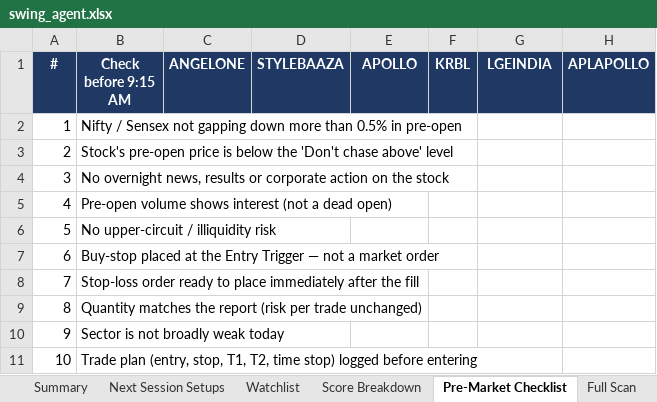
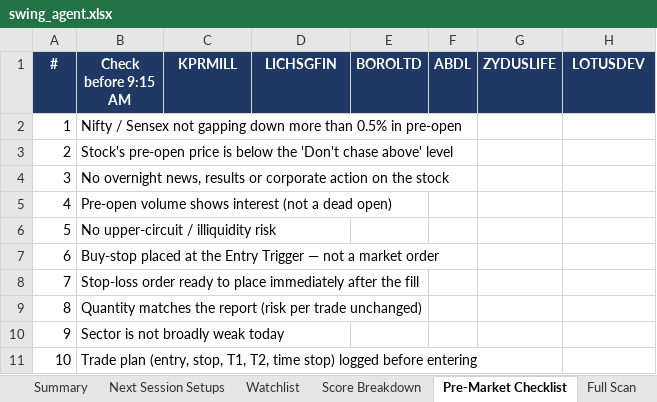
Before and after one commit to KGR1516/Srikanth-swing-trade-agent-fullnse-, an Excel workbook: data/output/swing_agent.xlsx, sheet Pre-Market Checklist, drawn as a sheet; values as stored, in another font and other column widths than the file's, no borders; the diff names each change by its address in the sheet, - before the commit and + after, or states it on an @@ line.

```diff
--- a/data/output/swing_agent.xlsx (sheet Pre-Market Checklist)
+++ b/data/output/swing_agent.xlsx (sheet Pre-Market Checklist)
-C1: ANGELONE
+C1: KPRMILL
-D1: STYLEBAAZA
+D1: LICHSGFIN
-E1: APOLLO
+E1: BOROLTD
-F1: KRBL
+F1: ABDL
-G1: LGEINDIA
+G1: ZYDUSLIFE
-H1: APLAPOLLO
+H1: LOTUSDEV
```
Also changed, not shown: sheet Full Scan, sheet Evidence, sheet Data Quality, sheet Score Breakdown, sheet Watchlist, sheet Sectors, 2 more sheets, 4 other files.
